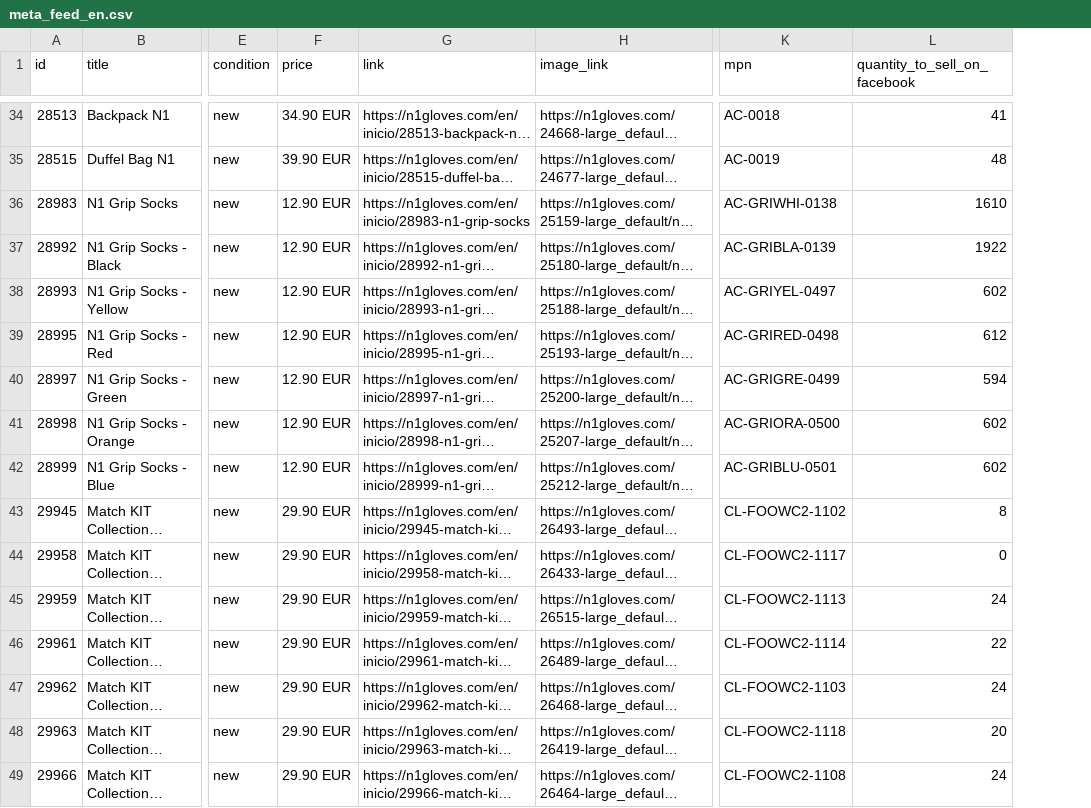
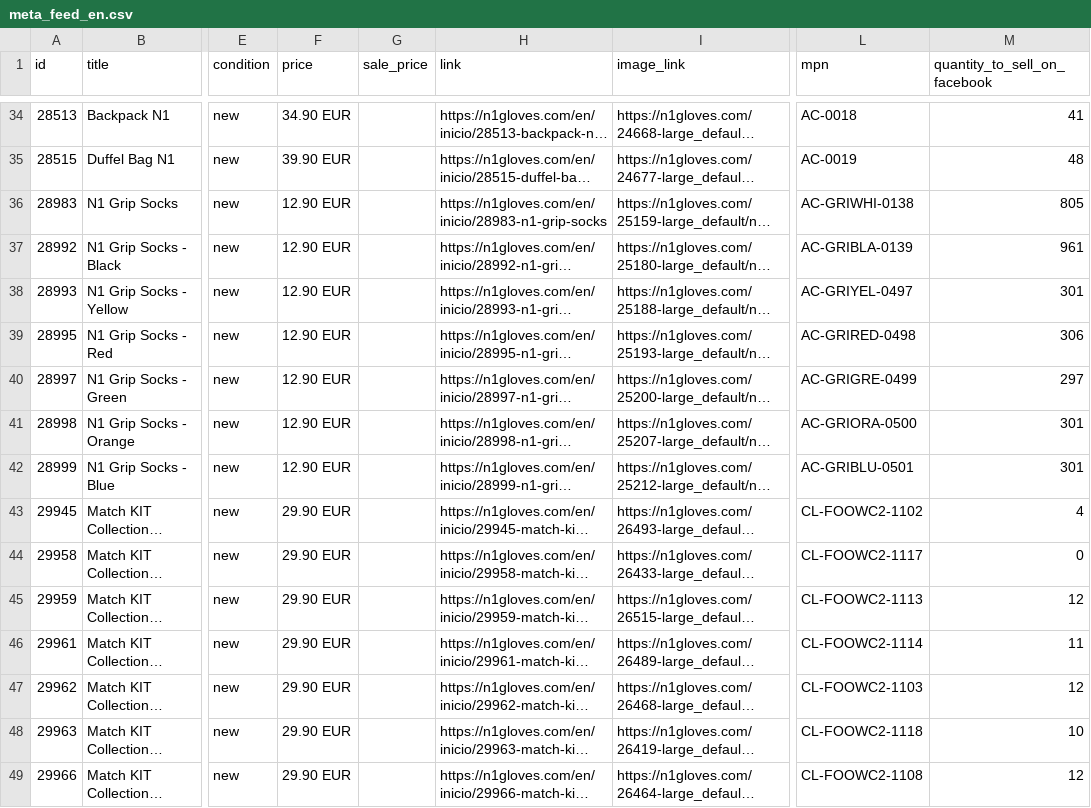
Before and after one commit to zeus-bethen1/n1-feeds, a CSV file: meta_feed_en.csv, drawn as a sheet; only a part is shown, gaps mark what is left out; long unchanged cells end in …; addresses are those after the commit; the diff covers the shown part only; the diff names each change by its address in the sheet, - before the commit and + after, or states it on an @@ line.

Commit message:
feeds: catalogo ES/EN/PT 2026-08-07 18:14Z — Zeus auto

```diff
--- a/meta_feed_en.csv
+++ b/meta_feed_en.csv
+column G (sale_price), empty
-M36 (quantity_to_sell_on_facebook): 1610
+M36 (quantity_to_sell_on_facebook): 805
-M37 (quantity_to_sell_on_facebook): 1922
+M37 (quantity_to_sell_on_facebook): 961
-M38 (quantity_to_sell_on_facebook): 602
+M38 (quantity_to_sell_on_facebook): 301
-M39 (quantity_to_sell_on_facebook): 612
+M39 (quantity_to_sell_on_facebook): 306
-M40 (quantity_to_sell_on_facebook): 594
+M40 (quantity_to_sell_on_facebook): 297
-M41:M42 (quantity_to_sell_on_facebook): 602
+M41:M42 (quantity_to_sell_on_facebook): 301
-M43 (quantity_to_sell_on_facebook): 8
+M43 (quantity_to_sell_on_facebook): 4
-M45 (quantity_to_sell_on_facebook): 24
+M45 (quantity_to_sell_on_facebook): 12
-M46 (quantity_to_sell_on_facebook): 22
+M46 (quantity_to_sell_on_facebook): 11
-M47 (quantity_to_sell_on_facebook): 24
+M47 (quantity_to_sell_on_facebook): 12
-M48 (quantity_to_sell_on_facebook): 20
+M48 (quantity_to_sell_on_facebook): 10
-M49 (quantity_to_sell_on_facebook): 24
+M49 (quantity_to_sell_on_facebook): 12
```
Also changed, not shown: 133 edited cells elsewhere in this file, meta_feed_es.csv, meta_feed_pt.csv, 3 other files.
